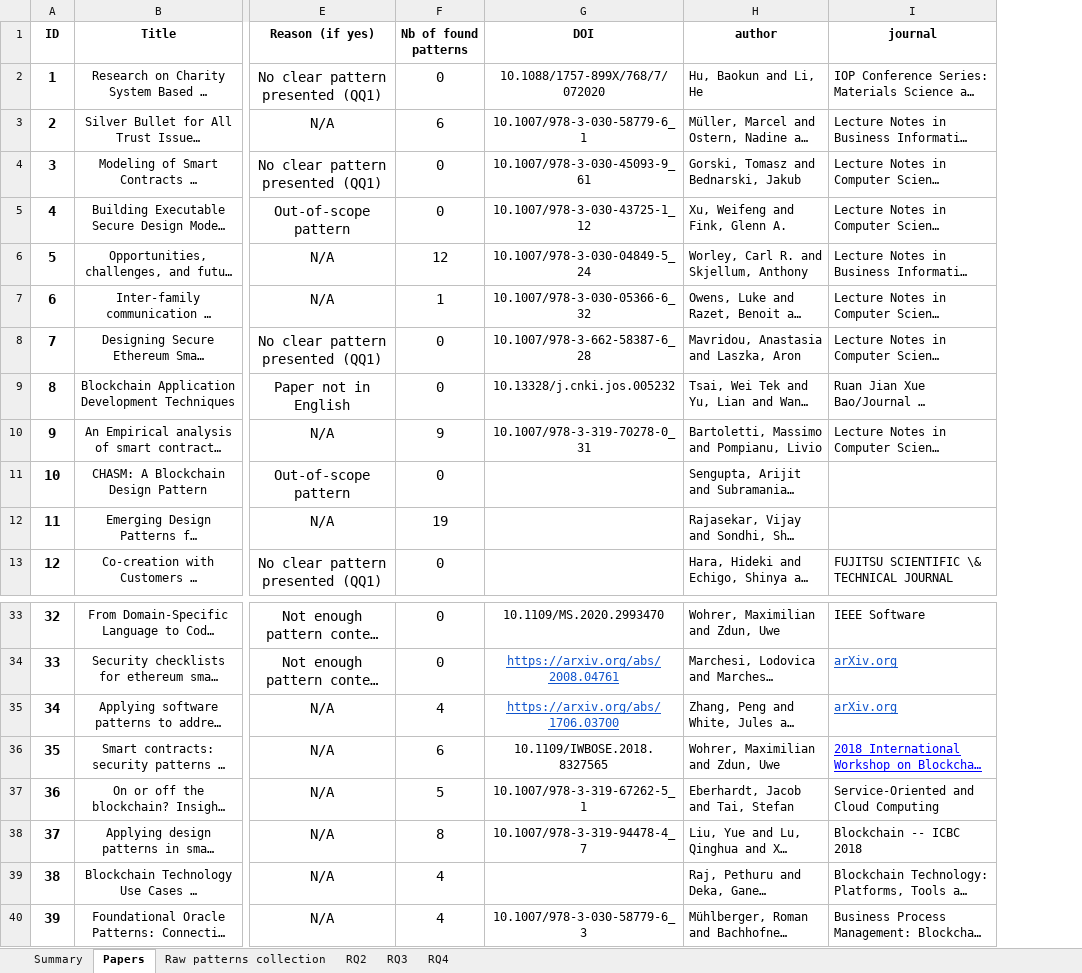
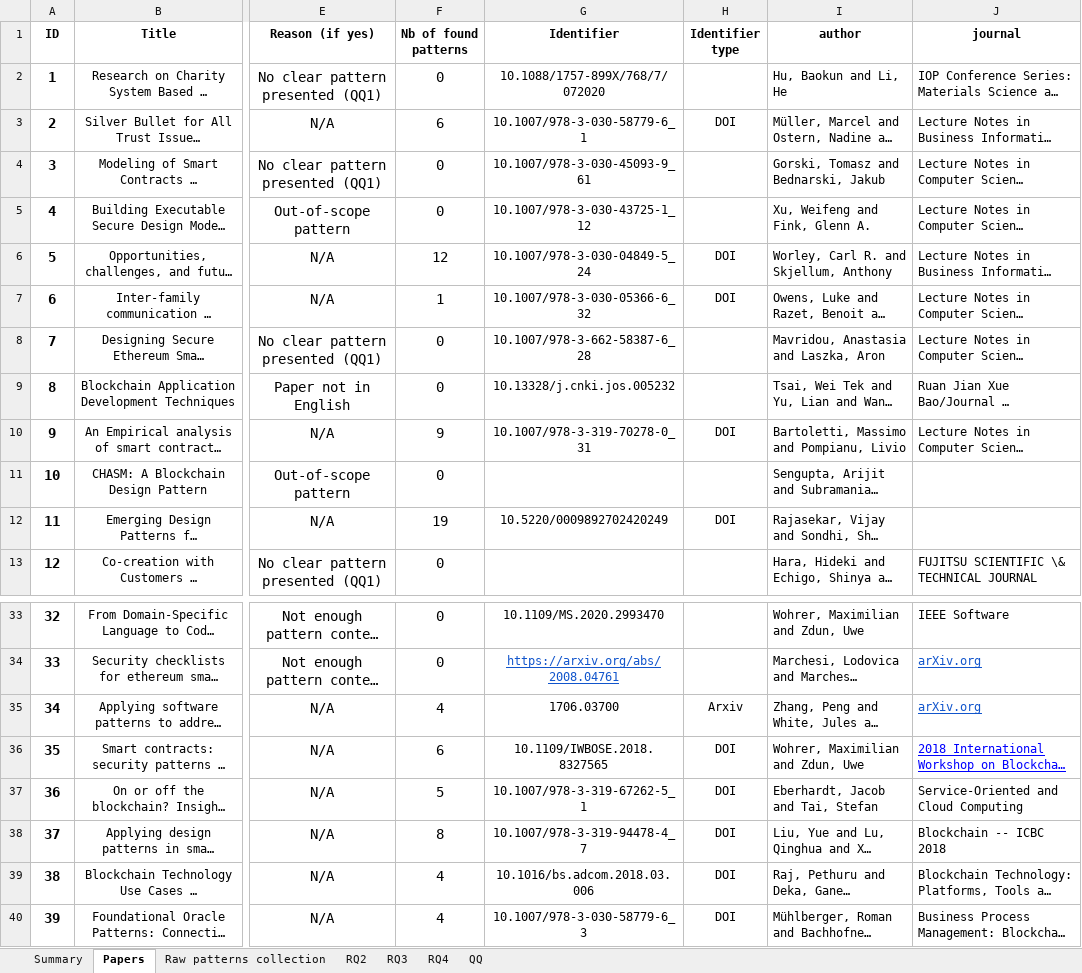
Before and after one commit to harmonica-project/blockchain-patterns-collection, an Excel workbook: collection.xlsx, sheet Papers, drawn as a sheet; only a part is shown, gaps mark what is left out; long unchanged cells end in …; values as stored, in another font and other column widths than the file's, no borders; charts and pictures and conditional formats not drawn; the diff names each change by its address in the sheet, - before the commit and + after, or states it on an @@ line.

```diff
--- a/collection.xlsx (sheet Papers)
+++ b/collection.xlsx (sheet Papers)
+sheet tab: QQ
+column H (Identifier type), rows 3-12: DOI |  |  | DOI | DOI |  |  | DOI |  | DOI; rows 35-40: Arxiv | DOI | DOI | DOI | DOI | DOI
-G1: DOI
+G1: Identifier
-G12 (Identifier): (empty)
+G12 (Identifier): 10.5220/0009892702420249
-G35 (Identifier): https://arxiv.org/abs/1706.03700
+G35 (Identifier): 1706.03700
@@ G35 underline: on → off, text colour: #1155CC → black @@
-G39 (Identifier): (empty)
+G39 (Identifier): 10.1016/bs.adcom.2018.03.006
```
Also changed, not shown: sheet RQ2, sheet RQ3, sheet Summary, sheet Raw patterns collection, formulas that keep their value, charts or pictures, 1 other file.
